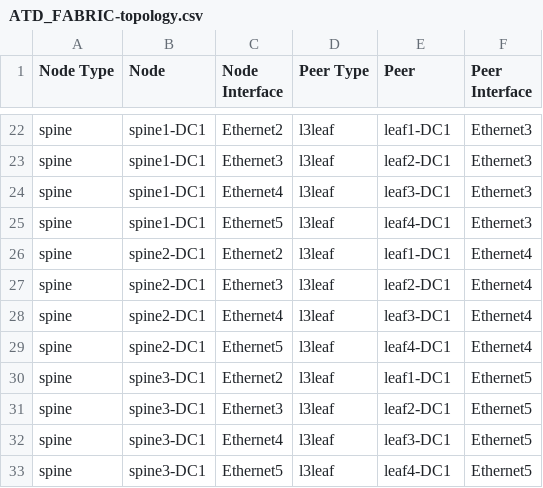
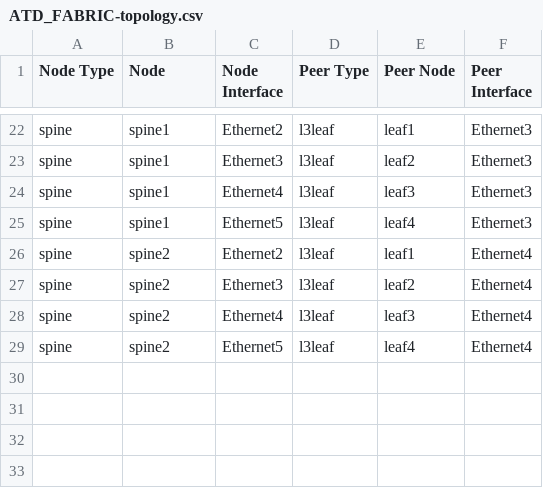
Before and after one commit to tonybourkesdnpros/AVD-Level3, a CSV file: atd-inventory/documentation/ATD_FABRIC/ATD_FABRIC-topology.csv, drawn as a sheet; only a part is shown, gaps mark what is left out; the diff covers the shown part only; the diff names each change by its address in the sheet, - before the commit and + after, or states it on an @@ line.

```diff
--- a/atd-inventory/documentation/ATD_FABRIC/ATD_FABRIC-topology.csv
+++ b/atd-inventory/documentation/ATD_FABRIC/ATD_FABRIC-topology.csv
-E1: Peer
+E1: Peer Node
-B22:B25 (Node): spine1-DC1
+B22:B25 (Node): spine1
-E22 (Peer Node): leaf1-DC1
+E22 (Peer Node): leaf1
-E23 (Peer Node): leaf2-DC1
+E23 (Peer Node): leaf2
-E24 (Peer Node): leaf3-DC1
+E24 (Peer Node): leaf3
-E25 (Peer Node): leaf4-DC1
+E25 (Peer Node): leaf4
-B26:B29 (Node): spine2-DC1
+B26:B29 (Node): spine2
-E26 (Peer Node): leaf1-DC1
+E26 (Peer Node): leaf1
-E27 (Peer Node): leaf2-DC1
+E27 (Peer Node): leaf2
-E28 (Peer Node): leaf3-DC1
+E28 (Peer Node): leaf3
-E29 (Peer Node): leaf4-DC1
+E29 (Peer Node): leaf4
-row 30: spine | spine3-DC1 | Ethernet2 | l3leaf | leaf1-DC1 | Ethernet5
-row 31: spine | spine3-DC1 | Ethernet3 | l3leaf | leaf2-DC1 | Ethernet5
-row 32: spine | spine3-DC1 | Ethernet4 | l3leaf | leaf3-DC1 | Ethernet5
-row 33: spine | spine3-DC1 | Ethernet5 | l3leaf | leaf4-DC1 | Ethernet5
```
Also changed, not shown: 56 edited cells elsewhere in this file, atd-inventory/documentation/ATD_FABRIC/ATD_FABRIC-p2p-links.csv, 46 other files.
